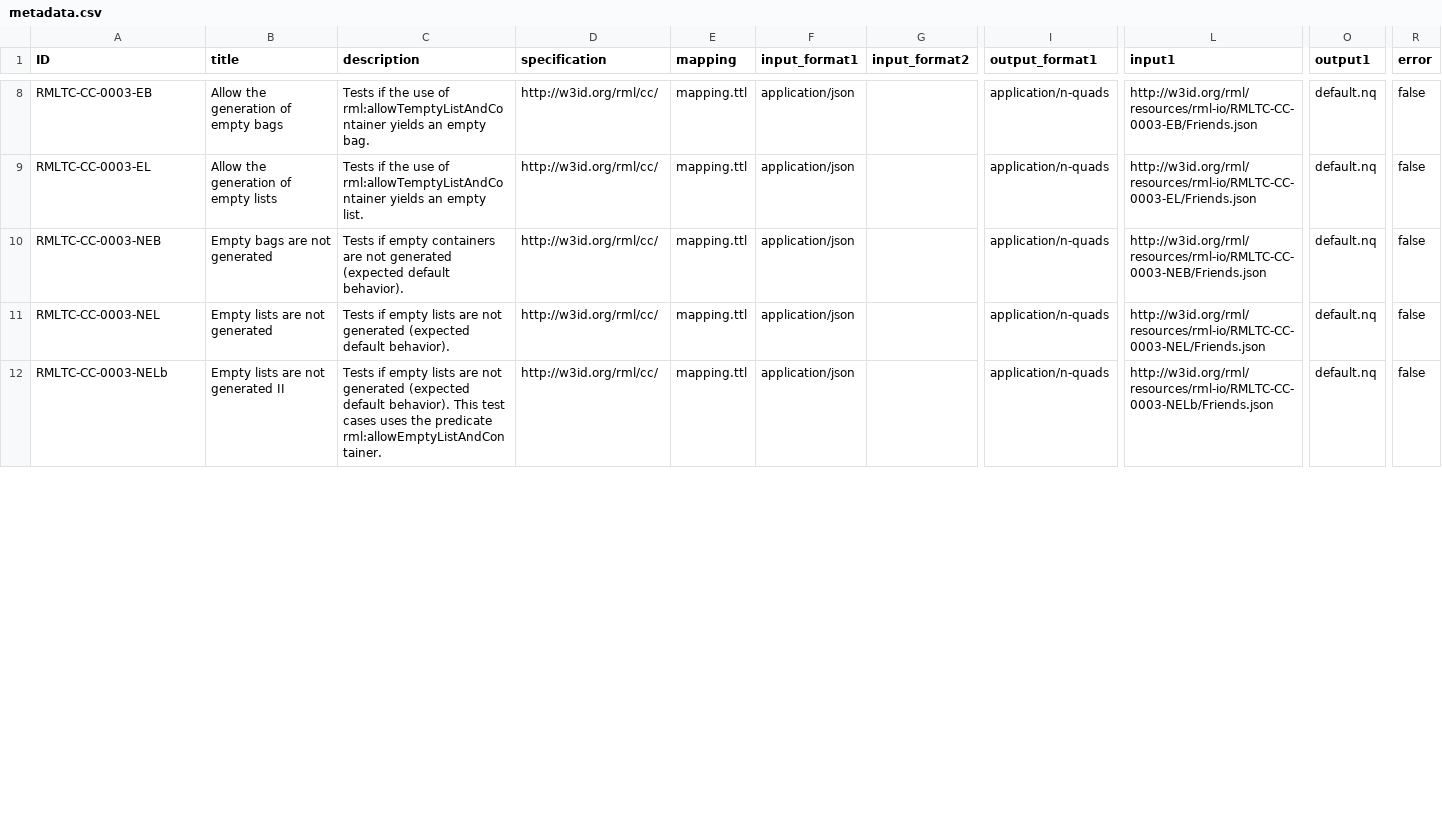
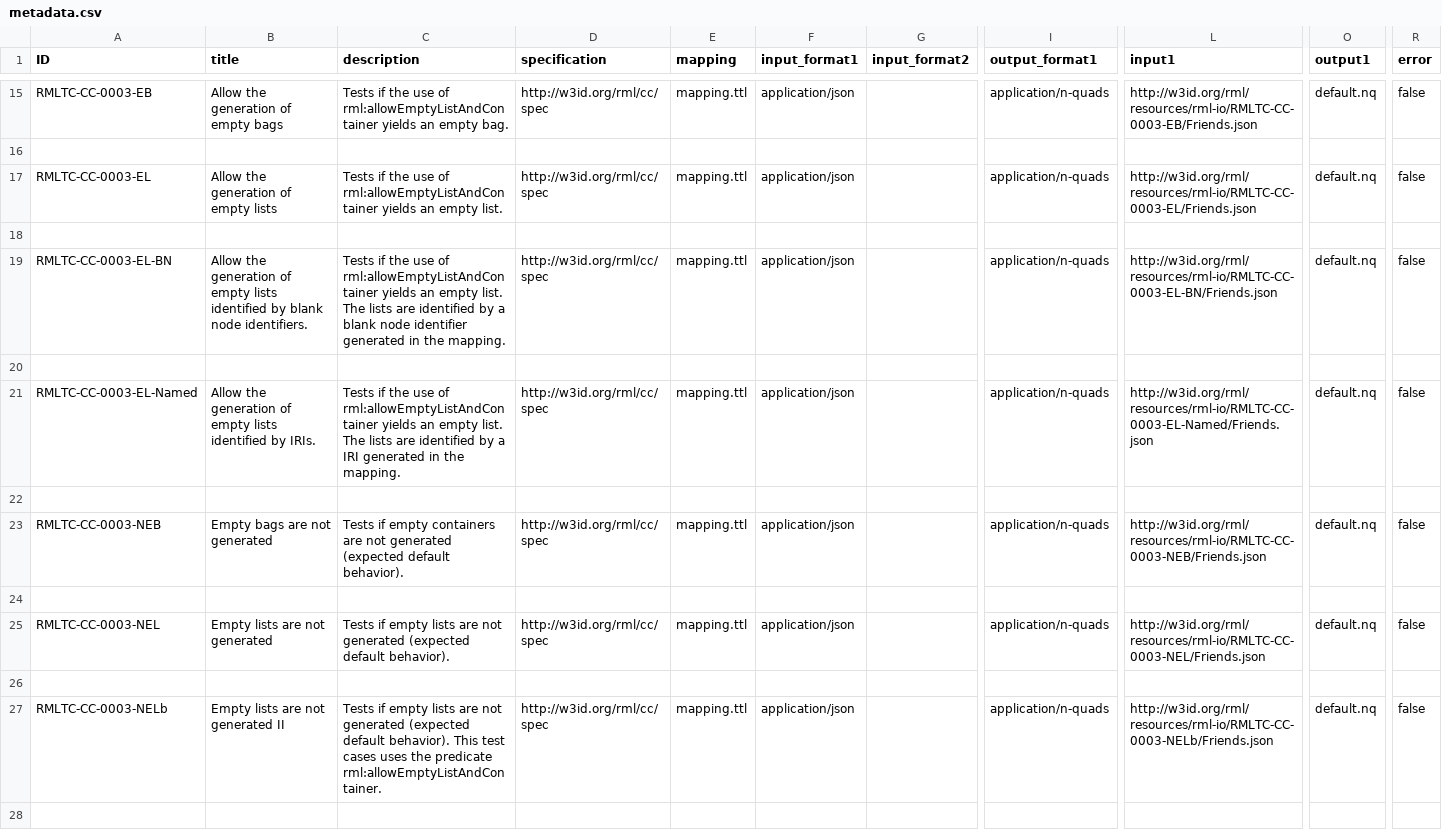
Before and after one commit to kg-construct/rml-cc, a CSV file: test-cases/metadata.csv, drawn as a sheet; only a part is shown, gaps mark what is left out; addresses are those after the commit; rows hold the shown columns only; the diff covers the shown part only; the diff names each change by its address in the sheet, - before the commit and + after, or states it on an @@ line.

```diff
--- a/test-cases/metadata.csv
+++ b/test-cases/metadata.csv
-C15 (description): …use of rml:allowTemptyListAndContainer yields an…
+C15 (description): …use of rml:allowEmptyListAndContainer yields an…
-D15 (specification): http://w3id.org/rml/cc/
+D15 (specification): http://w3id.org/rml/cc/spec
+row 16: (empty)
-C17 (description): …use of rml:allowTemptyListAndContainer yields an…
+C17 (description): …use of rml:allowEmptyListAndContainer yields an…
-D17 (specification): http://w3id.org/rml/cc/
+D17 (specification): http://w3id.org/rml/cc/spec
+row 18: (empty)
+row 19: RMLTC-CC-0003-EL-BN | Allow the generation of empty lists identified by blank node identifiers. | Tests if the use of rml:allowEmptyListAndContainer yields an empty list. The lists are identified by a blank node identifier generated in the mapping. | http://w3id.org/rml/cc/spec | mapping.ttl | application/json |  | application/n-quads | http://w3id.org/rml/resources/rml-io/RMLTC-CC-0003-EL-BN/Friends.json | default.nq | false
+row 20: (empty)
+row 21: RMLTC-CC-0003-EL-Named | Allow the generation of empty lists identified by IRIs. | Tests if the use of rml:allowEmptyListAndContainer yields an empty list. The lists are identified by a IRI generated in the mapping. | http://w3id.org/rml/cc/spec | mapping.ttl | application/json |  | application/n-quads | http://w3id.org/rml/resources/rml-io/RMLTC-CC-0003-EL-Named/Friends.json | default.nq | false
+row 22: (empty)
-D23 (specification): http://w3id.org/rml/cc/
+D23 (specification): http://w3id.org/rml/cc/spec
+row 24: (empty)
-D25 (specification): http://w3id.org/rml/cc/
+D25 (specification): http://w3id.org/rml/cc/spec
+row 26: (empty)
-D27 (specification): http://w3id.org/rml/cc/
+D27 (specification): http://w3id.org/rml/cc/spec
+row 28: (empty)
```
Also changed, not shown: 31 added rows and 29 edited cells elsewhere in this file, test-cases/descriptions.csv, 7 other files.
